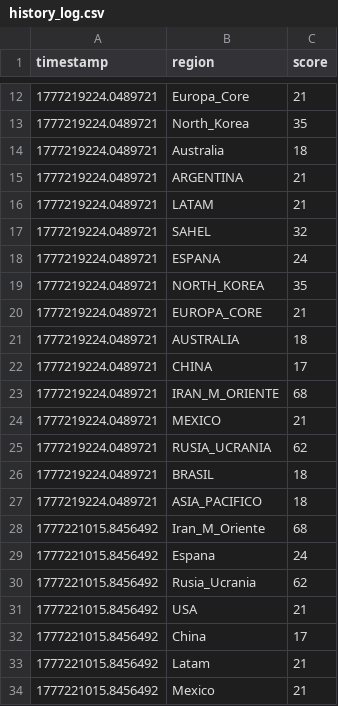
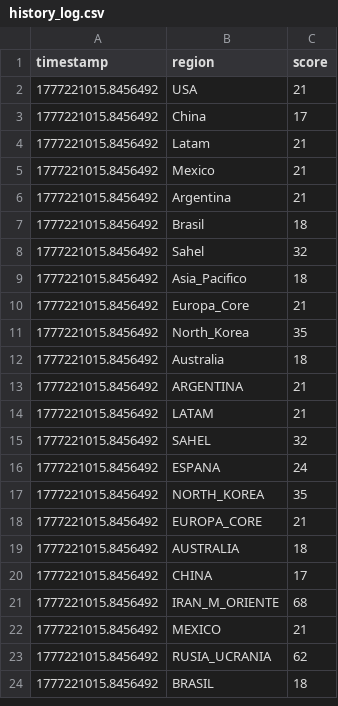
Before and after one commit to mcasrom/SIEG-Core, a CSV file: data/history_log.csv, drawn as a sheet; only a part is shown, gaps mark what is left out; the shorter side is filled out with more unchanged rows; removed rows and columns are numbered as before the commit, all else as after; the diff covers the shown part only; the diff names each change by its address in the sheet, - before the commit and + after, or states it on an @@ line.

```diff
--- a/data/history_log.csv
+++ b/data/history_log.csv
-row 12: 1777219224.0489721 | Europa_Core | 21
-row 13: 1777219224.0489721 | North_Korea | 35
-row 14: 1777219224.0489721 | Australia | 18
-row 15: 1777219224.0489721 | ARGENTINA | 21
-row 16: 1777219224.0489721 | LATAM | 21
-row 17: 1777219224.0489721 | SAHEL | 32
-row 18: 1777219224.0489721 | ESPANA | 24
-row 19: 1777219224.0489721 | NORTH_KOREA | 35
-row 20: 1777219224.0489721 | EUROPA_CORE | 21
-row 21: 1777219224.0489721 | AUSTRALIA | 18
-row 22: 1777219224.0489721 | CHINA | 17
-row 23: 1777219224.0489721 | IRAN_M_ORIENTE | 68
-row 24: 1777219224.0489721 | MEXICO | 21
-row 25: 1777219224.0489721 | RUSIA_UCRANIA | 62
-row 26: 1777219224.0489721 | BRASIL | 18
-row 27: 1777219224.0489721 | ASIA_PACIFICO | 18
-row 28: 1777221015.8456492 | Iran_M_Oriente | 68
-row 29: 1777221015.8456492 | Espana | 24
-row 30: 1777221015.8456492 | Rusia_Ucrania | 62
```
Also changed, not shown: 30 added rows and 11 removed rows elsewhere in this file, 16 other files.
